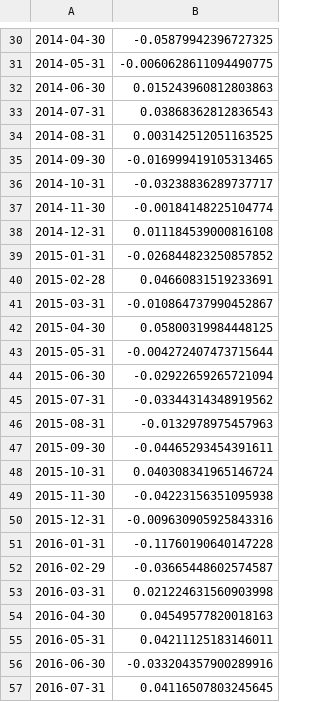
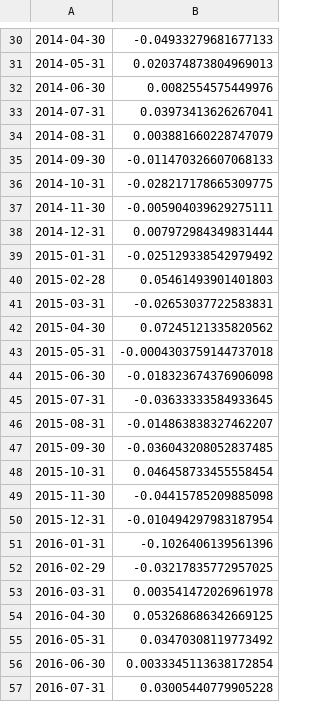
Before and after one commit to AmarRSehgal/fractal-trading, a CSV file: results/gbm_ls_returns.csv, drawn as a sheet; only a part is shown, gaps mark what is left out; the diff covers the shown part only.

```diff
--- a/results/gbm_ls_returns.csv
+++ b/results/gbm_ls_returns.csv
@@ -30,28 +30,28 @@
-2014-04-30,-0.05879942396727325
-2014-05-31,-0.0060628611094490775
-2014-06-30,0.015243960812803863
-2014-07-31,0.03868362812836543
-2014-08-31,0.003142512051163525
-2014-09-30,-0.016999419105313465
-2014-10-31,-0.03238836289737717
-2014-11-30,-0.00184148225104774
-2014-12-31,0.011184539000816108
-2015-01-31,-0.026844823250857852
-2015-02-28,0.04660831519233691
-2015-03-31,-0.010864737990452867
-2015-04-30,0.05800319984448125
-2015-05-31,-0.004272407473715644
-2015-06-30,-0.02922659265721094
-2015-07-31,-0.03344314348919562
-2015-08-31,-0.0132978975457963
-2015-09-30,-0.04465293454391611
-2015-10-31,0.040308341965146724
-2015-11-30,-0.04223156351095938
-2015-12-31,-0.009630905925843316
-2016-01-31,-0.11760190640147228
-2016-02-29,-0.03665448602574587
-2016-03-31,0.021224631560903998
-2016-04-30,0.04549577820018163
-2016-05-31,0.04211125183146011
-2016-06-30,-0.033204357900289916
-2016-07-31,0.04116507803245645
+2014-04-30,-0.04933279681677133
+2014-05-31,0.020374873804969013
+2014-06-30,0.0082554575449976
+2014-07-31,0.03973413626267041
+2014-08-31,0.003881660228747079
+2014-09-30,-0.011470326607068133
+2014-10-31,-0.028217178665309775
+2014-11-30,-0.005904039629275111
+2014-12-31,0.007972984349831444
+2015-01-31,-0.025129338542979492
+2015-02-28,0.05461493901401803
+2015-03-31,-0.02653037722583831
+2015-04-30,0.07245121335820562
+2015-05-31,-0.0004303759144737018
+2015-06-30,-0.018323674376906098
+2015-07-31,-0.03633333584933645
+2015-08-31,-0.014863838327462207
+2015-09-30,-0.036043208052837485
+2015-10-31,0.046458733455558454
+2015-11-30,-0.04415785209885098
+2015-12-31,-0.010494297983187954
+2016-01-31,-0.1026406139561396
+2016-02-29,-0.03217835772957025
+2016-03-31,0.003541472026961978
+2016-04-30,0.053268686342669125
+2016-05-31,0.03470308119773492
+2016-06-30,0.0033345113638172854
+2016-07-31,0.03005440779905228
```
Also changed, not shown: 4 added rows and 145 edited cells elsewhere in this file, results/gbm_walkforward_predictions.csv, results/hurst_distribution_sp100.csv, 21 other files.
